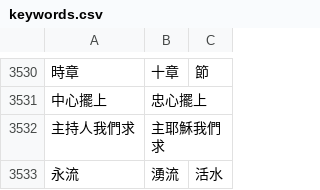
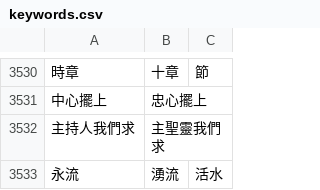
Before and after one commit to Enoooch0921/Srt-Christian-vocabulary-replacement, a CSV file: keywords.csv, drawn as a sheet; only a part is shown, gaps mark what is left out; the diff names each change by its address in the sheet, - before the commit and + after, or states it on an @@ line.

Commit message:
Update keywords.csv

```diff
--- a/keywords.csv
+++ b/keywords.csv
-B3532: 主耶穌我們求
+B3532: 主聖靈我們求
```
